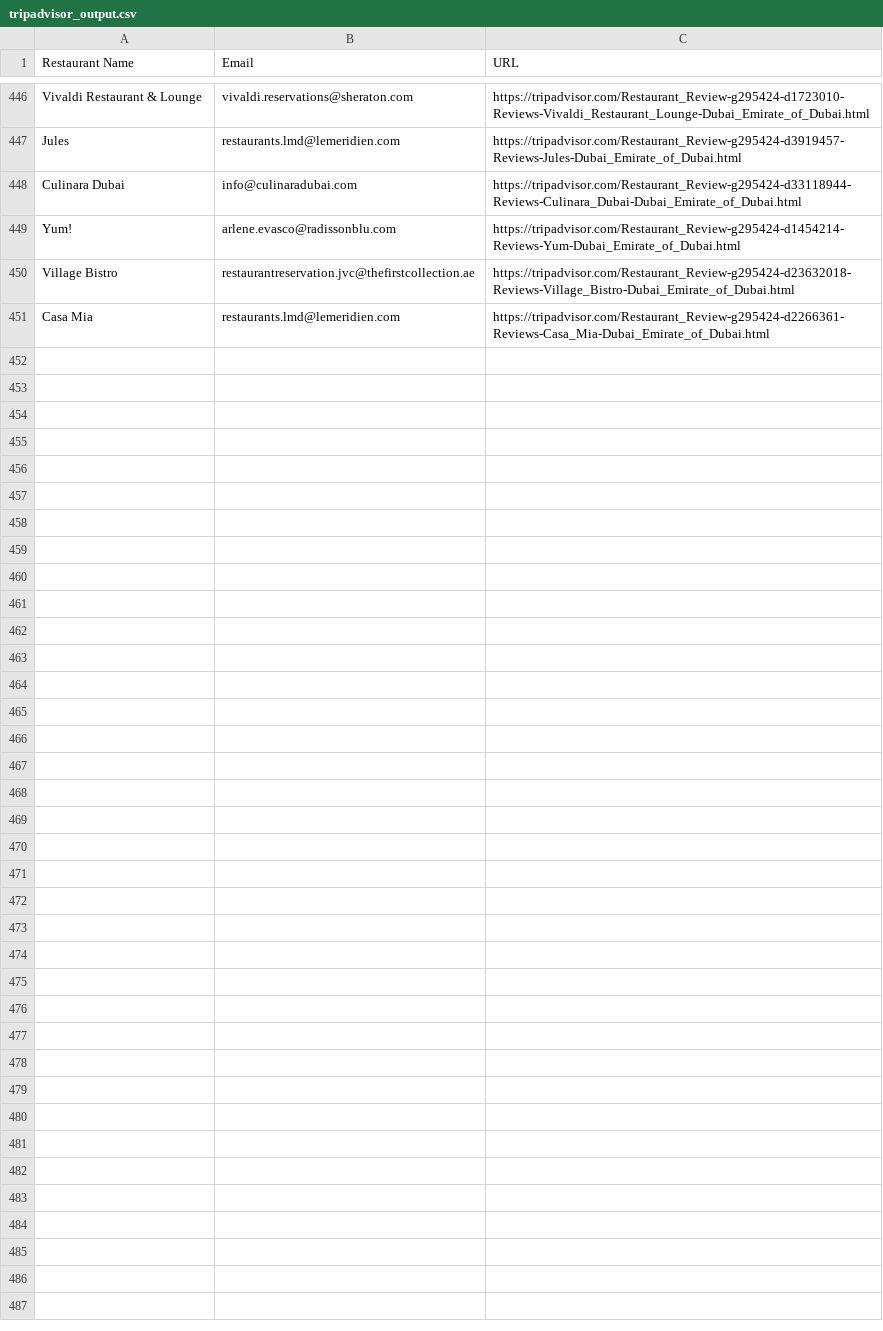
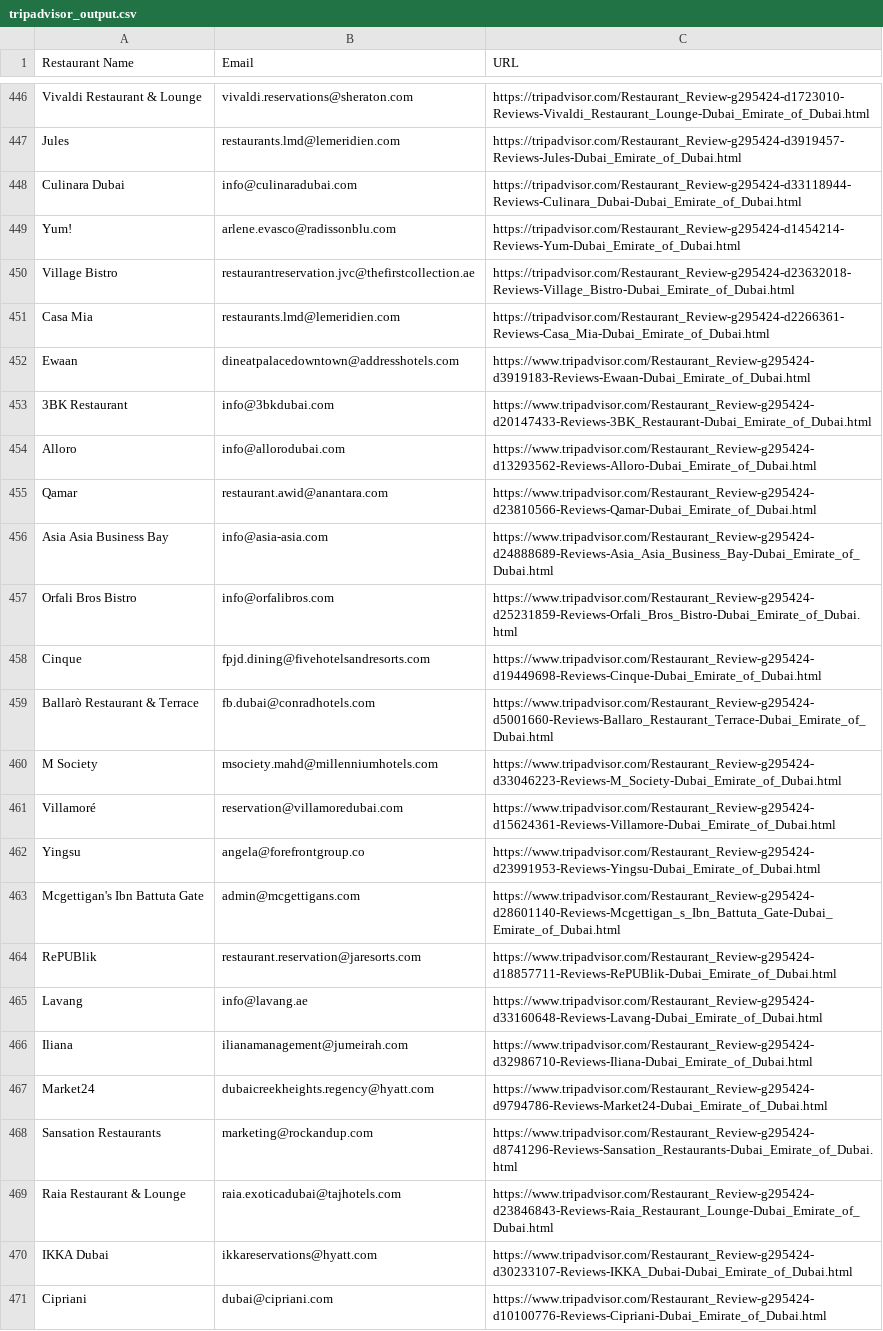
Before and after one commit to Zayn63/Cloud-Scraper, a CSV file: tripadvisor_output.csv, drawn as a sheet; only a part is shown, gaps mark what is left out.

```diff
--- a/tripadvisor_output.csv
+++ b/tripadvisor_output.csv
@@ -451 +451,21 @@ Village Bistro,restaurantreservation.jvc@thefirstcollection.ae,https://tripadvis
 Casa Mia,restaurants.lmd@lemeridien.com,https://tripadvisor.com/Restaurant_Review-g295424-d2266361-Reviews-Casa_Mia-Dubai_Emirate_of_Dubai.html
+Ewaan,dineatpalacedowntown@addresshotels.com,https://www.tripadvisor.com/Restaurant_Review-g295424-d3919183-Reviews-Ewaan-Dubai_Emirate_of_Dubai.html
+3BK Restaurant,info@3bkdubai.com,https://www.tripadvisor.com/Restaurant_Review-g295424-d20147433-Reviews-3BK_Restaurant-Dubai_Emirate_of_Dubai.html
+Alloro,info@allorodubai.com,https://www.tripadvisor.com/Restaurant_Review-g295424-d13293562-Reviews-Alloro-Dubai_Emirate_of_Dubai.html
+Qamar,restaurant.awid@anantara.com,https://www.tripadvisor.com/Restaurant_Review-g295424-d23810566-Reviews-Qamar-Dubai_Emirate_of_Dubai.html
+Asia Asia Business Bay,info@asia-asia.com,https://www.tripadvisor.com/Restaurant_Review-g295424-d24888689-Reviews-Asia_Asia_Business_Bay-Dubai_Emirate_of_Dubai.html
+Orfali Bros Bistro,info@orfalibros.com,https://www.tripadvisor.com/Restaurant_Review-g295424-d25231859-Reviews-Orfali_Bros_Bistro-Dubai_Emirate_of_Dubai.html
+Cinque,fpjd.dining@fivehotelsandresorts.com,https://www.tripadvisor.com/Restaurant_Review-g295424-d19449698-Reviews-Cinque-Dubai_Emirate_of_Dubai.html
+Ballarò Restaurant & Terrace,fb.dubai@conradhotels.com,https://www.tripadvisor.com/Restaurant_Review-g295424-d5001660-Reviews-Ballaro_Restaurant_Terrace-Dubai_Emirate_of_Dubai.html
+M Society,msociety.mahd@millenniumhotels.com,https://www.tripadvisor.com/Restaurant_Review-g295424-d33046223-Reviews-M_Society-Dubai_Emirate_of_Dubai.html
+Villamoré,reservation@villamoredubai.com,https://www.tripadvisor.com/Restaurant_Review-g295424-d15624361-Reviews-Villamore-Dubai_Emirate_of_Dubai.html
+Yingsu,angela@forefrontgroup.co,https://www.tripadvisor.com/Restaurant_Review-g295424-d23991953-Reviews-Yingsu-Dubai_Emirate_of_Dubai.html
+Mcgettigan's Ibn Battuta Gate,admin@mcgettigans.com,https://www.tripadvisor.com/Restaurant_Review-g295424-d28601140-Reviews-Mcgettigan_s_Ibn_Battuta_Gate-Dubai_Emirate_of_Dubai.html
+RePUBlik,restaurant.reservation@jaresorts.com,https://www.tripadvisor.com/Restaurant_Review-g295424-d18857711-Reviews-RePUBlik-Dubai_Emirate_of_Dubai.html
+Lavang,info@lavang.ae,https://www.tripadvisor.com/Restaurant_Review-g295424-d33160648-Reviews-Lavang-Dubai_Emirate_of_Dubai.html
+Iliana,ilianamanagement@jumeirah.com,https://www.tripadvisor.com/Restaurant_Review-g295424-d32986710-Reviews-Iliana-Dubai_Emirate_of_Dubai.html
+Market24,dubaicreekheights.regency@hyatt.com,https://www.tripadvisor.com/Restaurant_Review-g295424-d9794786-Reviews-Market24-Dubai_Emirate_of_Dubai.html
+Sansation Restaurants,marketing@rockandup.com,https://www.tripadvisor.com/Restaurant_Review-g295424-d8741296-Reviews-Sansation_Restaurants-Dubai_Emirate_of_Dubai.html
+Raia Restaurant & Lounge,raia.exoticadubai@tajhotels.com,https://www.tripadvisor.com/Restaurant_Review-g295424-d23846843-Reviews-Raia_Restaurant_Lounge-Dubai_Emirate_of_Dubai.html
+IKKA Dubai,ikkareservations@hyatt.com,https://www.tripadvisor.com/Restaurant_Review-g295424-d30233107-Reviews-IKKA_Dubai-Dubai_Emirate_of_Dubai.html
+Cipriani,dubai@cipriani.com,https://www.tripadvisor.com/Restaurant_Review-g295424-d10100776-Reviews-Cipriani-Dubai_Emirate_of_Dubai.html
```
